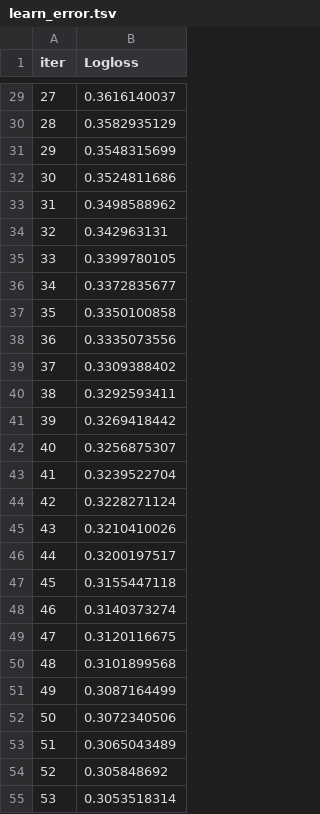
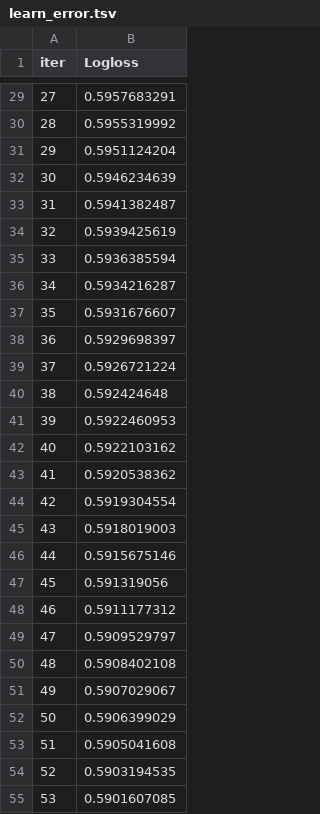
Before and after one commit to srishti06m-cmyk/EGT309_PROJ1, a TSV file: catboost_info/learn_error.tsv, drawn as a sheet; only a part is shown, gaps mark what is left out; the diff covers the shown part only.

```diff
--- a/catboost_info/learn_error.tsv
+++ b/catboost_info/learn_error.tsv
@@ -29,27 +29,27 @@ iter	Logloss
-27	0.3616140037
-28	0.3582935129
-29	0.3548315699
-30	0.3524811686
-31	0.3498588962
-32	0.342963131
-33	0.3399780105
-34	0.3372835677
-35	0.3350100858
-36	0.3335073556
-37	0.3309388402
-38	0.3292593411
-39	0.3269418442
-40	0.3256875307
-41	0.3239522704
-42	0.3228271124
-43	0.3210410026
-44	0.3200197517
-45	0.3155447118
-46	0.3140373274
-47	0.3120116675
-48	0.3101899568
-49	0.3087164499
-50	0.3072340506
-51	0.3065043489
-52	0.305848692
-53	0.3053518314
+27	0.5957683291
+28	0.5955319992
+29	0.5951124204
+30	0.5946234639
+31	0.5941382487
+32	0.5939425619
+33	0.5936385594
+34	0.5934216287
+35	0.5931676607
+36	0.5929698397
+37	0.5926721224
+38	0.592424648
+39	0.5922460953
+40	0.5922103162
+41	0.5920538362
+42	0.5919304554
+43	0.5918019003
+44	0.5915675146
+45	0.591319056
+46	0.5911177312
+47	0.5909529797
+48	0.5908402108
+49	0.5907029067
+50	0.5906399029
+51	0.5905041608
+52	0.5903194535
+53	0.5901607085
```
Also changed, not shown: 173 edited cells elsewhere in this file, catboost_info/time_left.tsv, 15 other files.
